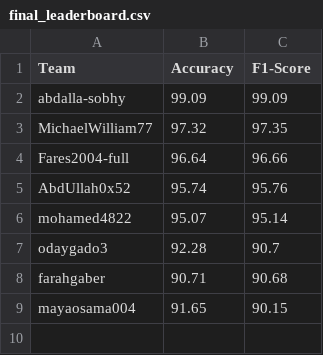
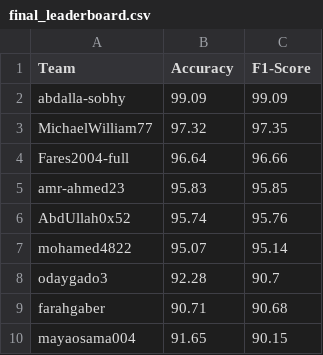
Before and after one commit to AlyaaGibreel/ArabicSL, a CSV file: final_leaderboard.csv, drawn as a sheet.

```diff
--- a/final_leaderboard.csv
+++ b/final_leaderboard.csv
@@ -4,2 +4,3 @@ MichaelWilliam77,97.32,97.35
 Fares2004-full,96.64,96.66
+amr-ahmed23,95.83,95.85
 AbdUllah0x52,95.74,95.76
```
Also changed, not shown: 1 other file.
